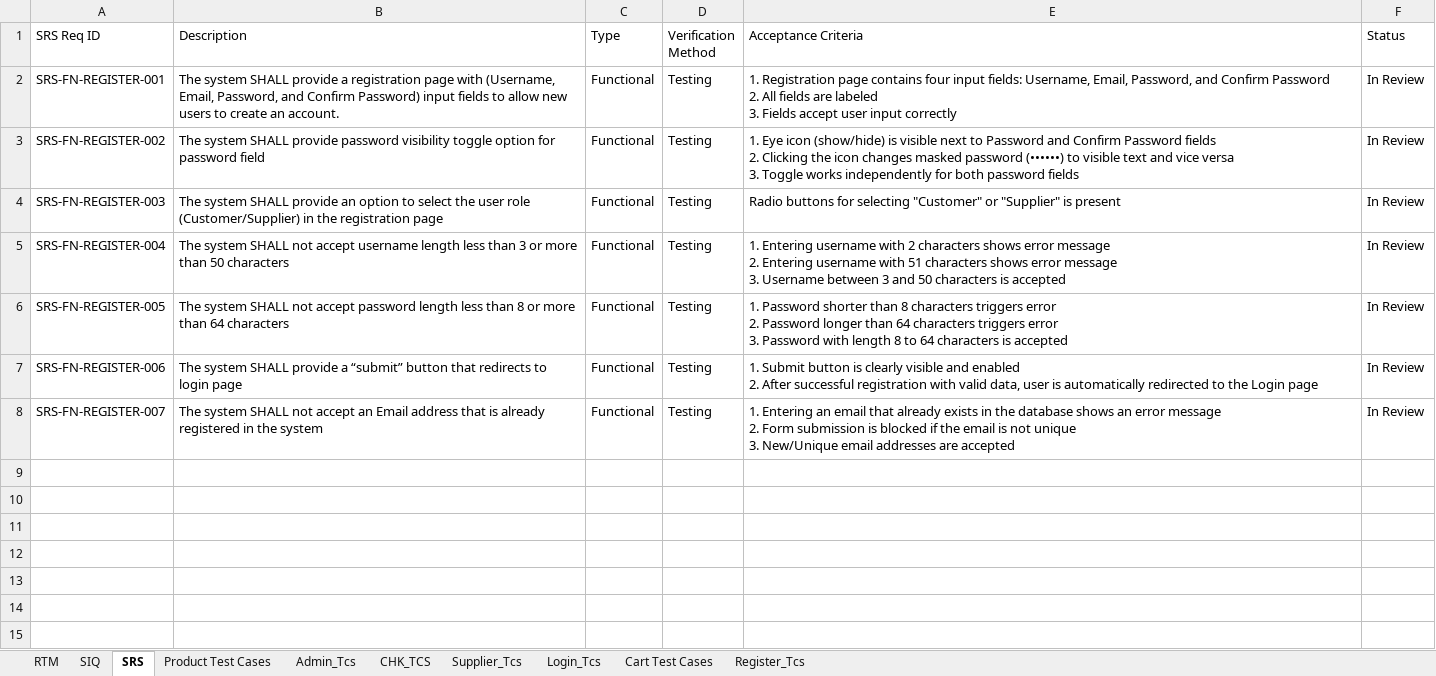
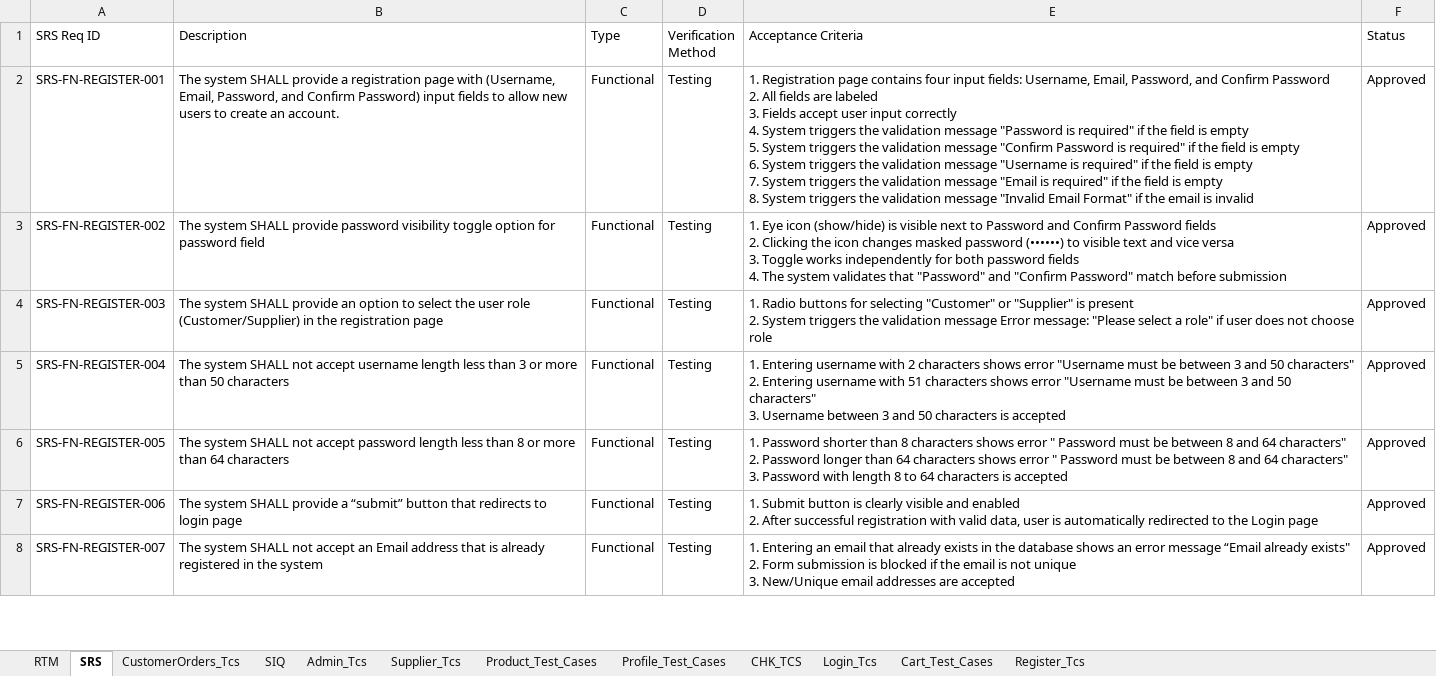
Before and after one commit to EL-Gohary1/Clothing-Web-Portal, an Excel workbook: Process_Docs/RTM.xlsx, sheet SRS, drawn as a sheet; only a part is shown; values as stored, in another font and other column widths than the file's, no cell formats; conditional formats and table styles not drawn; 1 other sheet too large or unreadable and not compared; removed rows and columns are numbered as before the commit, all else as after; ↵ is a line break in a cell; the diff covers the shown part only; the diff names each change by its address in the sheet, - before the commit and + after, or states it on an @@ line.

```diff
--- a/Process_Docs/RTM.xlsx (sheet SRS)
+++ b/Process_Docs/RTM.xlsx (sheet SRS)
-sheet tab: Cart Test Cases
+sheet tab: Cart_Test_Cases
-sheet tab: Product Test Cases
+sheet tab: CustomerOrders_Tcs
+sheet tab: Product_Test_Cases
+sheet tab: Profile_Test_Cases
@@ sheet tab order changed: RTM | SRS | CustomerOrders_Tcs | SIQ | Admin_Tcs | Supplier_Tcs | Product_Test_Cases | Profile_Test_Cases | CHK_TCS | Login_Tcs | Cart_Test_Cases | Register_Tcs @@
-E2 (Acceptance Criteria): …input correctly
+E2 (Acceptance Criteria): …input correctly ↵ 4. System triggers the validation message "Password is required" if the field is empty ↵ 5. System triggers the validation message "Confirm Password is required" if the field is empty ↵ 6. System triggers the validation message "Username is required" if the field is empty ↵ 7. System triggers the validation message "Email is required" if the field is empty ↵ 8. System triggers the validation message "Invalid Email Format" if the email is invalid
-F2:F8 (Status): In Review
+F2:F8 (Status): Approved
-E3 (Acceptance Criteria): …password fields
+E3 (Acceptance Criteria): …password fields ↵ 4. The system validates that "Password" and "Confirm Password" match before submission
-E4 (Acceptance Criteria): Radio buttons for selecting "Customer" or "Supplier" is present
+E4 (Acceptance Criteria): 1. Radio buttons for selecting "Customer" or "Supplier" is present ↵ 2. System triggers the validation message Error message: "Please select a role" if user does not choose role
-E5 (Acceptance Criteria): …shows error message ↵ 2. Entering username with 51 characters shows error message ↵ 3. Username…
+E5 (Acceptance Criteria): …shows error "Username must be between 3 and 50 characters" ↵ 2. Entering username with 51 characters shows error "Username must be between 3 and 50 characters" ↵ 3. Username…
-E6 (Acceptance Criteria): …8 characters triggers error ↵ 2. Password longer than 64 characters triggers error ↵ 3. Password…
+E6 (Acceptance Criteria): …8 characters shows error " Password must be between 8 and 64 characters" ↵ 2. Password longer than 64 characters shows error " Password must be between 8 and 64 characters" ↵ 3. Password…
-E8 (Acceptance Criteria): …error message ↵ 2. Form…
+E8 (Acceptance Criteria): …error message “Email already exists" ↵ 2. Form…
-row 9: (empty)
-row 10: (empty)
-row 11: (empty)
-row 12: (empty)
-row 13: (empty)
-row 14: (empty)
-row 15: (empty)
```
Also changed, not shown: 3 added rows, 57 removed rows and 101 edited cells elsewhere in this sheet, sheet Register_Tcs, sheet Cart_Test_Cases, sheet Supplier_Tcs, sheet SIQ, sheet Admin_Tcs, sheet CHK_TCS, 1 more sheet, cell formats.
